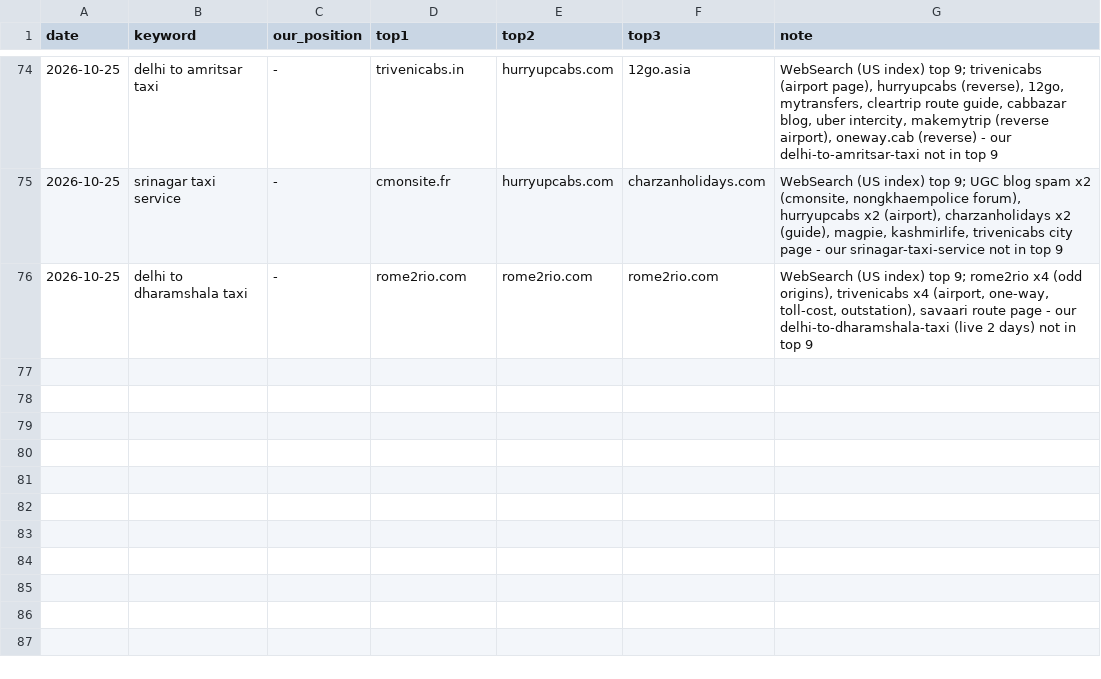
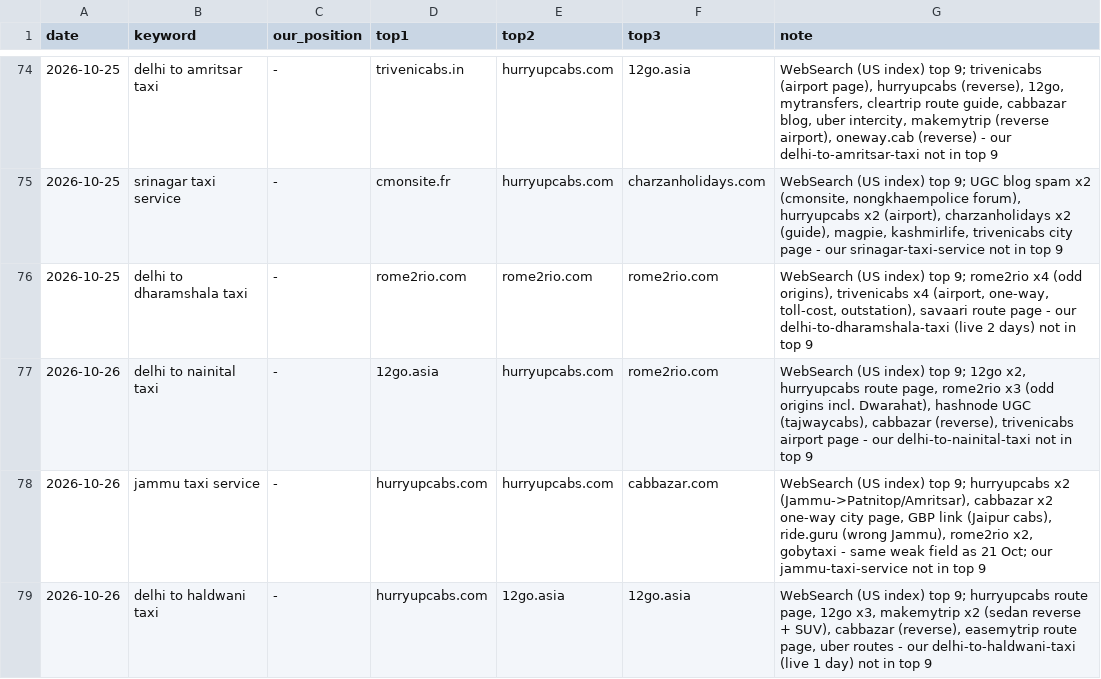
Before and after one commit to sushilg5ss/Suzu-Travels, a CSV file: cab-kit/research/serp-log.csv, drawn as a sheet; only a part is shown, gaps mark what is left out.

```diff
--- a/cab-kit/research/serp-log.csv
+++ b/cab-kit/research/serp-log.csv
@@ -76 +76,4 @@ date,keyword,our_position,top1,top2,top3,note
 2026-10-25,delhi to dharamshala taxi,-,rome2rio.com,rome2rio.com,rome2rio.com,"WebSearch (US index) top 9; rome2rio x4 (odd origins), trivenicabs x4 (airport, one-way, toll-cost, outstation), savaari route page - our delhi-to-dharamshala-taxi (live 2 days) not in top 9"
+2026-10-26,delhi to nainital taxi,-,12go.asia,hurryupcabs.com,rome2rio.com,"WebSearch (US index) top 9; 12go x2, hurryupcabs route page, rome2rio x3 (odd origins incl. Dwarahat), hashnode UGC (tajwaycabs), cabbazar (reverse), trivenicabs airport page - our delhi-to-nainital-taxi not in top 9"
+2026-10-26,jammu taxi service,-,hurryupcabs.com,hurryupcabs.com,cabbazar.com,"WebSearch (US index) top 9; hurryupcabs x2 (Jammu->Patnitop/Amritsar), cabbazar x2 one-way city page, GBP link (Jaipur cabs), ride.guru (wrong Jammu), rome2rio x2, gobytaxi - same weak field as 21 Oct; our jammu-taxi-service not in top 9"
+2026-10-26,delhi to haldwani taxi,-,hurryupcabs.com,12go.asia,12go.asia,"WebSearch (US index) top 9; hurryupcabs route page, 12go x3, makemytrip x2 (sedan reverse + SUV), cabbazar (reverse), easemytrip route page, uber routes - our delhi-to-haldwani-taxi (live 1 day) not in top 9"
```
Also changed, not shown: cab-kit/research/fare-watch.csv, 1 other file.
